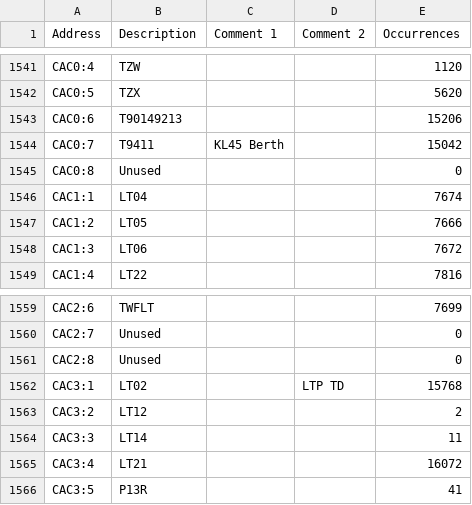
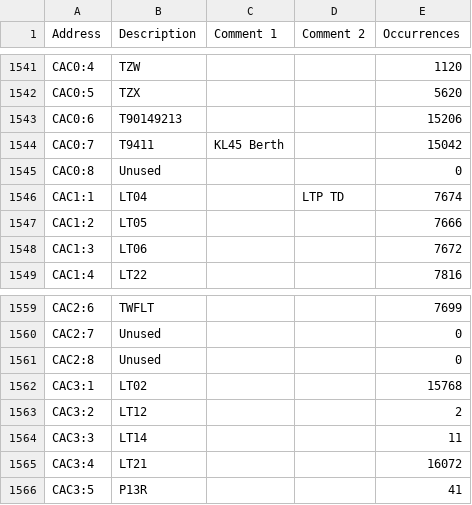
Before and after one commit to Shwam3/EASMData, a CSV file: CA Mappings.csv, drawn as a sheet; only a part is shown, gaps mark what is left out.

```diff
--- a/CA Mappings.csv
+++ b/CA Mappings.csv
@@ -1545,3 +1545,3 @@ CAC0:7,T9411,KL45 Berth,,15042
 CAC0:8,Unused,,,0
-CAC1:1,LT04,,,7674
+CAC1:1,LT04,,LTP TD,7674
 CAC1:2,LT05,,,7666
@@ -1561,3 +1561,3 @@ CAC2:7,Unused,,,0
 CAC2:8,Unused,,,0
-CAC3:1,LT02,,LTP TD,15768
+CAC3:1,LT02,,,15768
 CAC3:2,LT12,,,2
```
Also changed, not shown: LS Mappings.csv, 49 other files.
